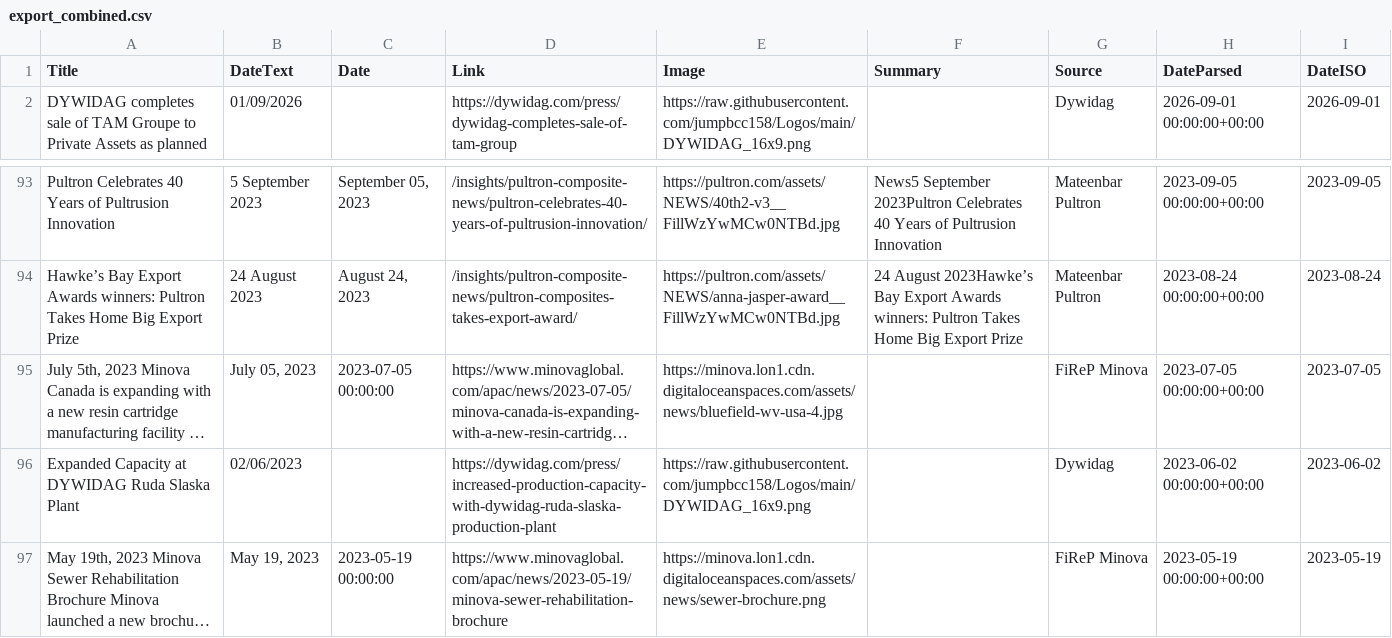
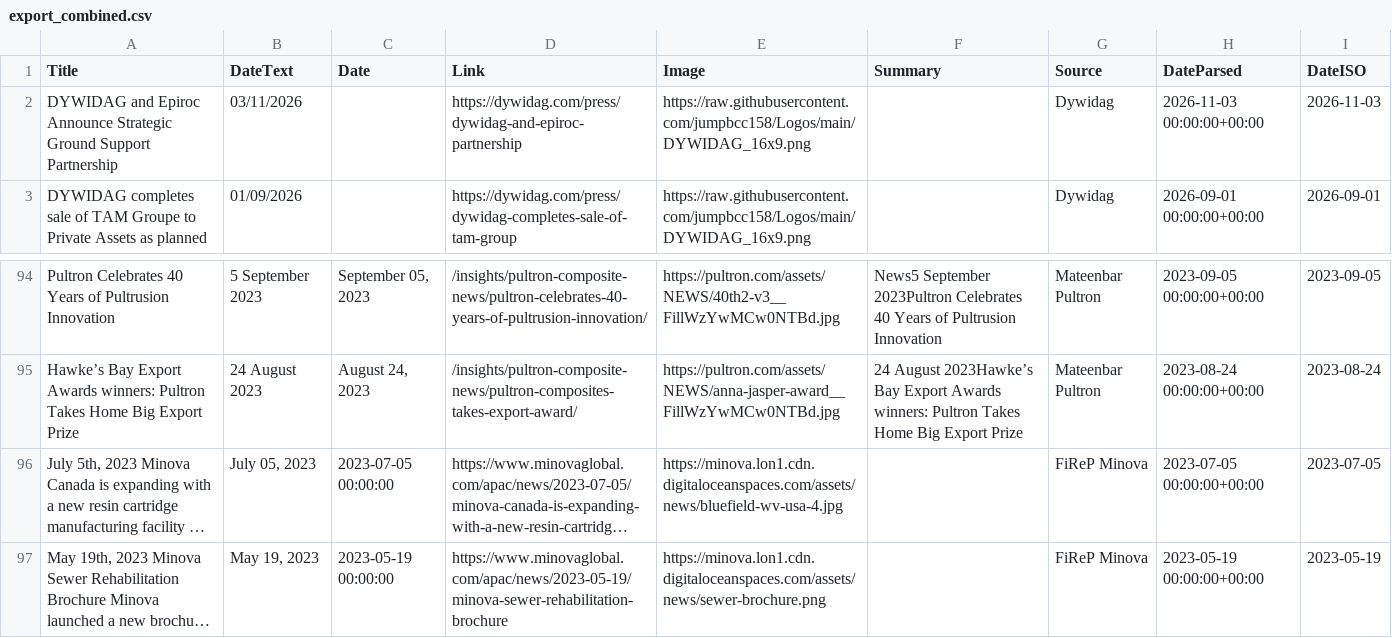
Before and after one commit to jumpbcc158/006gitscrape, a CSV file: export_combined.csv, drawn as a sheet; only a part is shown, gaps mark what is left out; long unchanged cells end in …; removed rows and columns are numbered as before the commit, all else as after; the diff names each change by its address in the sheet, - before the commit and + after, or states it on an @@ line.

```diff
--- a/export_combined.csv
+++ b/export_combined.csv
+row 2: DYWIDAG and Epiroc Announce Strategic Ground Support Partnership | 03/11/2026 |  | https://dywidag.com/press/dywidag-and-epiroc-partnership | https://raw.githubusercontent.com/jumpbcc158/Logos/main/DYWIDAG_16x9.png |  | Dywidag | 2026-11-03 00:00:00+00:00 | 2026-11-03
-row 96: Expanded Capacity at DYWIDAG Ruda Slaska Plant | 02/06/2023 |  | https://dywidag.com/press/increased-production-capacity-with-dywidag-ruda-slaska-production-plant | https://raw.githubusercontent.com/jumpbcc158/Logos/main/DYWIDAG_16x9.png |  | Dywidag | 2023-06-02 00:00:00+00:00 | 2023-06-02
```
